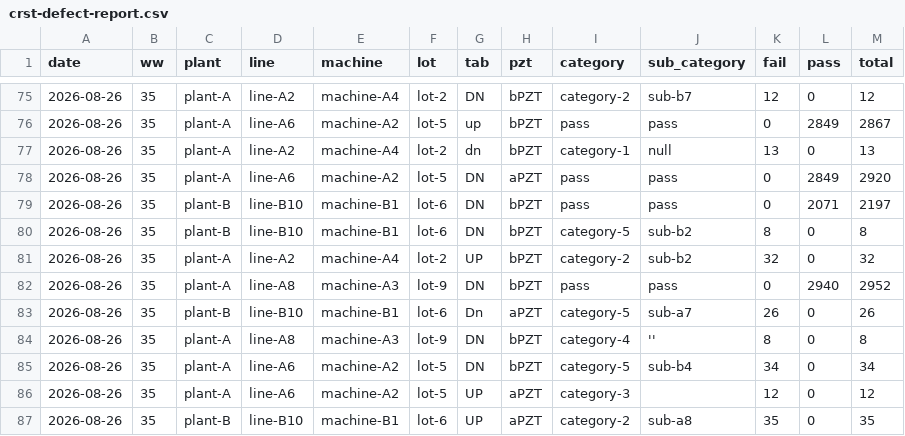
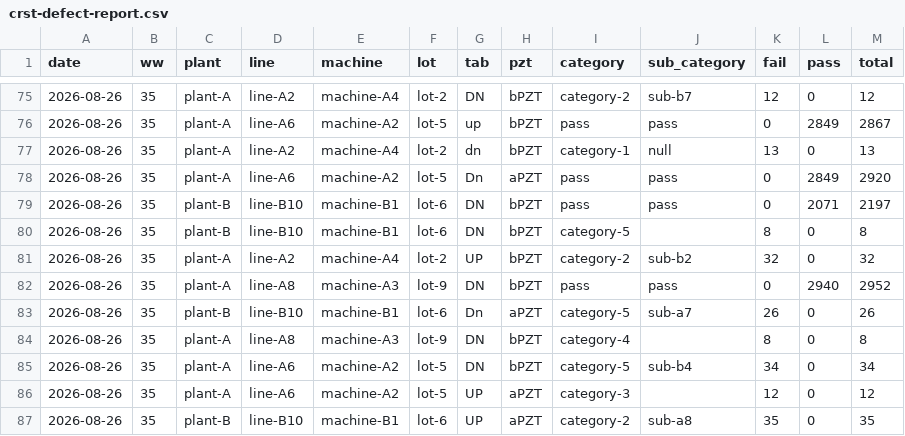
Before and after one commit to sitthiphat-24/my-data-pipeline, a CSV file: crst-defect-report.csv, drawn as a sheet; only a part is shown, gaps mark what is left out.

Commit message:
Update crst-defect-report.csv

```diff
--- a/crst-defect-report.csv
+++ b/crst-defect-report.csv
@@ -77,5 +77,5 @@ date,ww,plant,line,machine,lot,tab,pzt,category,sub_category,fail,pass,total
 2026-08-26,35,plant-A,line-A2,machine-A4,lot-2,dn,bPZT,category-1,null,13,0,13
-2026-08-26,35,plant-A,line-A6,machine-A2,lot-5,DN,aPZT,pass,pass,0,2849,2920
+2026-08-26,35,plant-A,line-A6,machine-A2,lot-5,Dn,aPZT,pass,pass,0,2849,2920
 2026-08-26,35,plant-B,line-B10,machine-B1,lot-6,DN,bPZT,pass,pass,0,2071,2197
-2026-08-26,35,plant-B,line-B10,machine-B1,lot-6,DN,bPZT,category-5,sub-b2,8,0,8
+2026-08-26,35,plant-B,line-B10,machine-B1,lot-6,DN,bPZT,category-5,,8,0,8
 2026-08-26,35,plant-A,line-A2,machine-A4,lot-2,UP,bPZT,category-2,sub-b2,32,0,32
@@ -83,3 +83,3 @@ date,ww,plant,line,machine,lot,tab,pzt,category,sub_category,fail,pass,total
 2026-08-26,35,plant-B,line-B10,machine-B1,lot-6,Dn,aPZT,category-5,sub-a7,26,0,26
-2026-08-26,35,plant-A,line-A8,machine-A3,lot-9,DN,bPZT,category-4,'',8,0,8
+2026-08-26,35,plant-A,line-A8,machine-A3,lot-9,DN,bPZT,category-4,,8,0,8
 2026-08-26,35,plant-A,line-A6,machine-A2,lot-5,DN,bPZT,category-5,sub-b4,34,0,34
```
